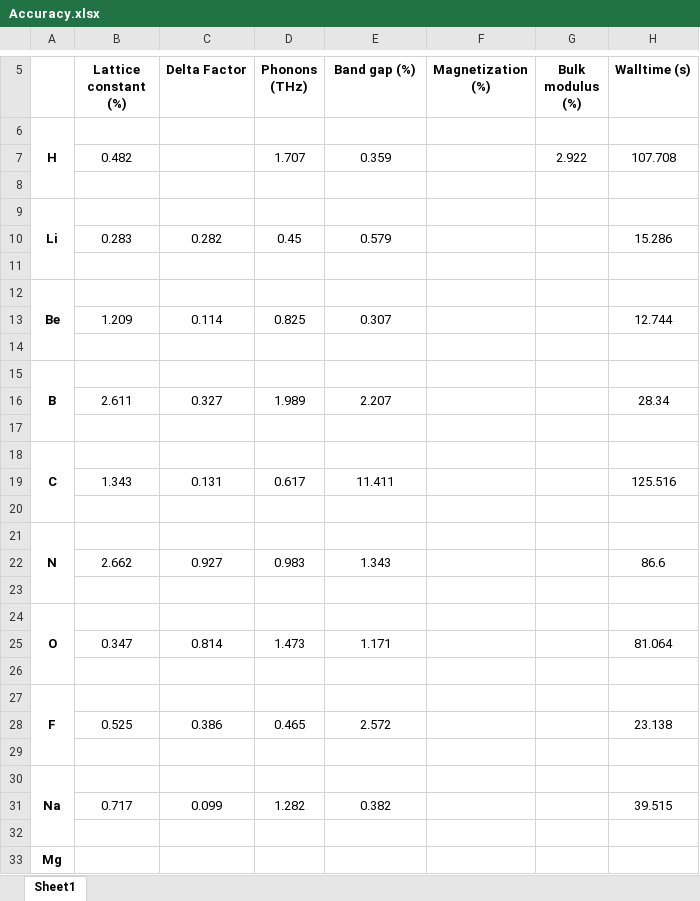
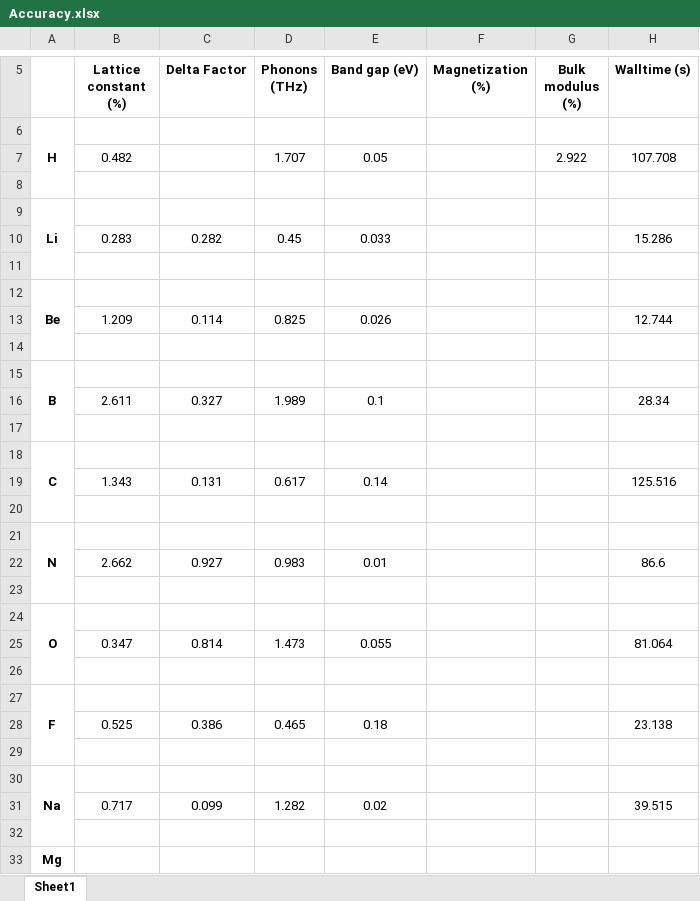
Before and after one commit to njszym/GAOPAW, an Excel workbook: Results/Accuracy.xlsx, sheet Sheet1, drawn as a sheet; only a part is shown, gaps mark what is left out; values as stored, in another font and other column widths than the file's, no borders; charts and pictures not drawn; the diff covers the shown part only; the diff names each change by its address in the sheet, - before the commit and + after, or states it on an @@ line.

```diff
--- a/Results/Accuracy.xlsx (sheet Sheet1)
+++ b/Results/Accuracy.xlsx (sheet Sheet1)
-E5: Band gap (%)
+E5: Band gap (eV)
-E7 (Band gap (eV)): 0.359
+E7 (Band gap (eV)): 0.05
-E10 (Band gap (eV)): 0.579
+E10 (Band gap (eV)): 0.033
-E13 (Band gap (eV)): 0.307
+E13 (Band gap (eV)): 0.026
-E16 (Band gap (eV)): 2.207
+E16 (Band gap (eV)): 0.1
-E19 (Band gap (eV)): 11.411
+E19 (Band gap (eV)): 0.14
-E22 (Band gap (eV)): 1.343
+E22 (Band gap (eV)): 0.01
-E25 (Band gap (eV)): 1.171
+E25 (Band gap (eV)): 0.055
-E28 (Band gap (eV)): 2.572
+E28 (Band gap (eV)): 0.18
-E31 (Band gap (eV)): 0.382
+E31 (Band gap (eV)): 0.02
```
Also changed, not shown: 18 edited cells elsewhere in this sheet, 5 other files.
